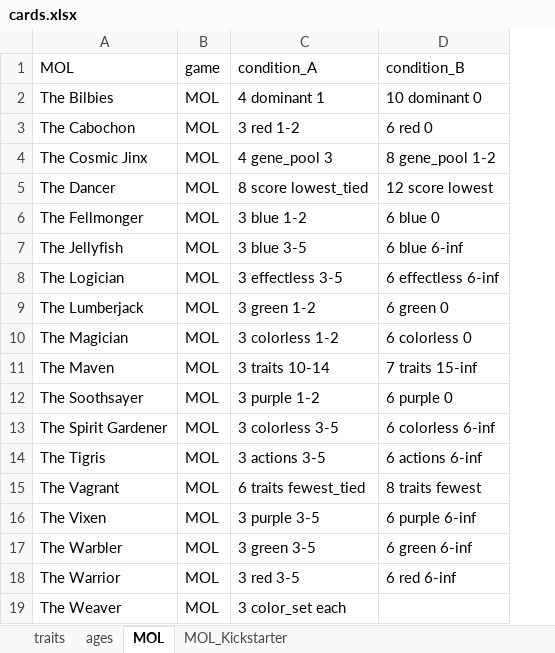
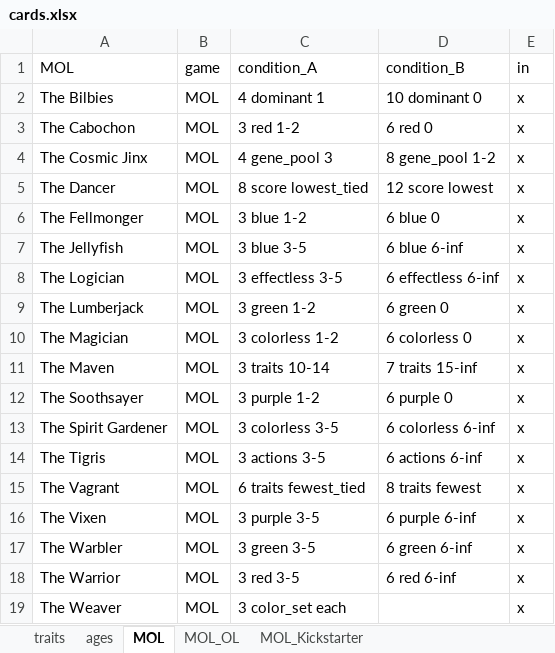
Before and after one commit to azabicki/DoomPy, an Excel workbook: DoomPy/files/cards.xlsx, sheet MOL, drawn as a sheet; values as stored, in another font and other column widths than the file's, no borders; table styles not drawn; the diff names each change by its address in the sheet, - before the commit and + after, or states it on an @@ line.

```diff
--- a/DoomPy/files/cards.xlsx (sheet MOL)
+++ b/DoomPy/files/cards.xlsx (sheet MOL)
+sheet tab: MOL_OL
+column E (in), rows 2-19: all x
```
